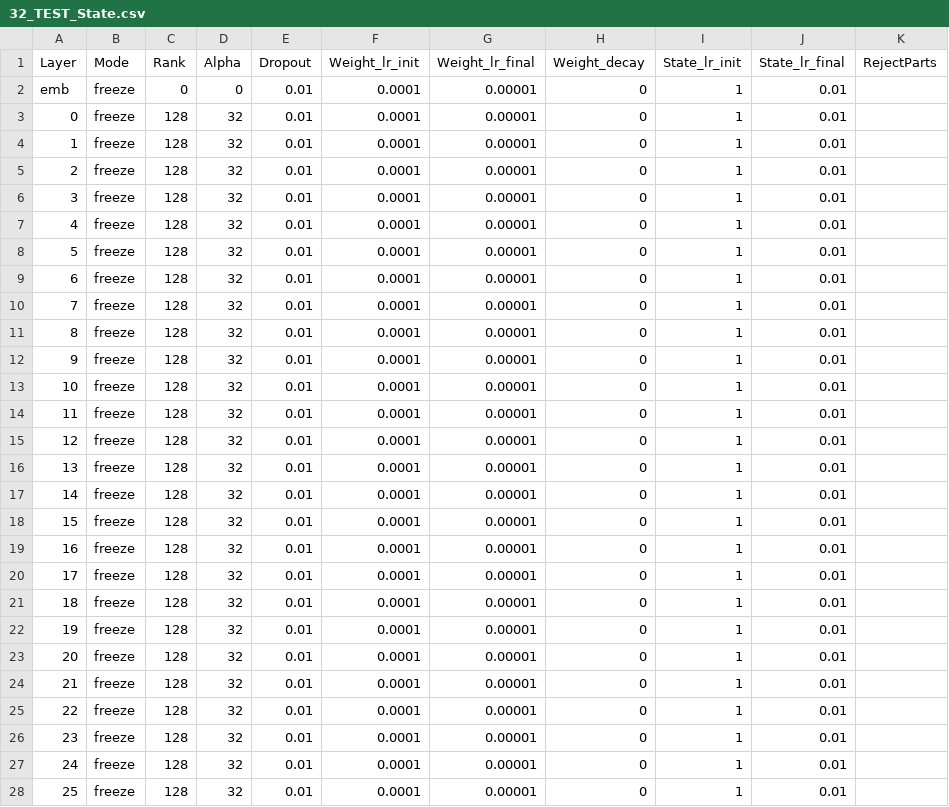
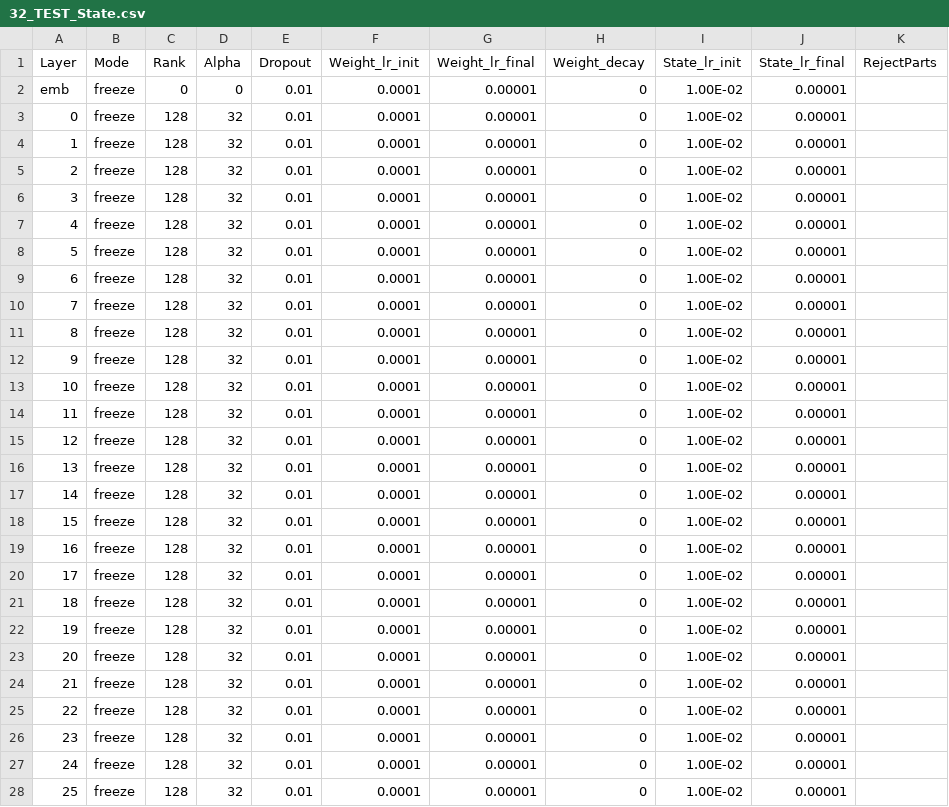
Before and after one commit to OpenMOSE/RWKV-LM-RLHF, a CSV file: main/layerprofile/32_TEST_State.csv, drawn as a sheet; only a part is shown; the diff covers the shown part only.

```diff
--- a/main/layerprofile/32_TEST_State.csv
+++ b/main/layerprofile/32_TEST_State.csv
@@ -1,28 +1,28 @@
 Layer,Mode,Rank,Alpha,Dropout,Weight_lr_init,Weight_lr_final,Weight_decay,State_lr_init,State_lr_final,RejectParts
-emb,freeze,0,0,0.01,0.0001,0.00001,0,1,0.01,
-0,freeze,128,32,0.01,0.0001,0.00001,0,1,0.01,
-1,freeze,128,32,0.01,0.0001,0.00001,0,1,0.01,
-2,freeze,128,32,0.01,0.0001,0.00001,0,1,0.01,
-3,freeze,128,32,0.01,0.0001,0.00001,0,1,0.01,
-4,freeze,128,32,0.01,0.0001,0.00001,0,1,0.01,
-5,freeze,128,32,0.01,0.0001,0.00001,0,1,0.01,
-6,freeze,128,32,0.01,0.0001,0.00001,0,1,0.01,
-7,freeze,128,32,0.01,0.0001,0.00001,0,1,0.01,
-8,freeze,128,32,0.01,0.0001,0.00001,0,1,0.01,
-9,freeze,128,32,0.01,0.0001,0.00001,0,1,0.01,
-10,freeze,128,32,0.01,0.0001,0.00001,0,1,0.01,
-11,freeze,128,32,0.01,0.0001,0.00001,0,1,0.01,
-12,freeze,128,32,0.01,0.0001,0.00001,0,1,0.01,
-13,freeze,128,32,0.01,0.0001,0.00001,0,1,0.01,
-14,freeze,128,32,0.01,0.0001,0.00001,0,1,0.01,
-15,freeze,128,32,0.01,0.0001,0.00001,0,1,0.01,
-16,freeze,128,32,0.01,0.0001,0.00001,0,1,0.01,
-17,freeze,128,32,0.01,0.0001,0.00001,0,1,0.01,
-18,freeze,128,32,0.01,0.0001,0.00001,0,1,0.01,
-19,freeze,128,32,0.01,0.0001,0.00001,0,1,0.01,
-20,freeze,128,32,0.01,0.0001,0.00001,0,1,0.01,
-21,freeze,128,32,0.01,0.0001,0.00001,0,1,0.01,
-22,freeze,128,32,0.01,0.0001,0.00001,0,1,0.01,
-23,freeze,128,32,0.01,0.0001,0.00001,0,1,0.01,
-24,freeze,128,32,0.01,0.0001,0.00001,0,1,0.01,
-25,freeze,128,32,0.01,0.0001,0.00001,0,1,0.01,
+emb,freeze,0,0,0.01,0.0001,0.00001,0,1.00E-02,0.00001,
+0,freeze,128,32,0.01,0.0001,0.00001,0,1.00E-02,0.00001,
+1,freeze,128,32,0.01,0.0001,0.00001,0,1.00E-02,0.00001,
+2,freeze,128,32,0.01,0.0001,0.00001,0,1.00E-02,0.00001,
+3,freeze,128,32,0.01,0.0001,0.00001,0,1.00E-02,0.00001,
+4,freeze,128,32,0.01,0.0001,0.00001,0,1.00E-02,0.00001,
+5,freeze,128,32,0.01,0.0001,0.00001,0,1.00E-02,0.00001,
+6,freeze,128,32,0.01,0.0001,0.00001,0,1.00E-02,0.00001,
+7,freeze,128,32,0.01,0.0001,0.00001,0,1.00E-02,0.00001,
+8,freeze,128,32,0.01,0.0001,0.00001,0,1.00E-02,0.00001,
+9,freeze,128,32,0.01,0.0001,0.00001,0,1.00E-02,0.00001,
+10,freeze,128,32,0.01,0.0001,0.00001,0,1.00E-02,0.00001,
+11,freeze,128,32,0.01,0.0001,0.00001,0,1.00E-02,0.00001,
+12,freeze,128,32,0.01,0.0001,0.00001,0,1.00E-02,0.00001,
+13,freeze,128,32,0.01,0.0001,0.00001,0,1.00E-02,0.00001,
+14,freeze,128,32,0.01,0.0001,0.00001,0,1.00E-02,0.00001,
+15,freeze,128,32,0.01,0.0001,0.00001,0,1.00E-02,0.00001,
+16,freeze,128,32,0.01,0.0001,0.00001,0,1.00E-02,0.00001,
+17,freeze,128,32,0.01,0.0001,0.00001,0,1.00E-02,0.00001,
+18,freeze,128,32,0.01,0.0001,0.00001,0,1.00E-02,0.00001,
+19,freeze,128,32,0.01,0.0001,0.00001,0,1.00E-02,0.00001,
+20,freeze,128,32,0.01,0.0001,0.00001,0,1.00E-02,0.00001,
+21,freeze,128,32,0.01,0.0001,0.00001,0,1.00E-02,0.00001,
+22,freeze,128,32,0.01,0.0001,0.00001,0,1.00E-02,0.00001,
+23,freeze,128,32,0.01,0.0001,0.00001,0,1.00E-02,0.00001,
+24,freeze,128,32,0.01,0.0001,0.00001,0,1.00E-02,0.00001,
+25,freeze,128,32,0.01,0.0001,0.00001,0,1.00E-02,0.00001,
```
Also changed, not shown: 14 edited cells elsewhere in this file, main/layerprofile/24_TEST_bone.csv, 8 other files.
